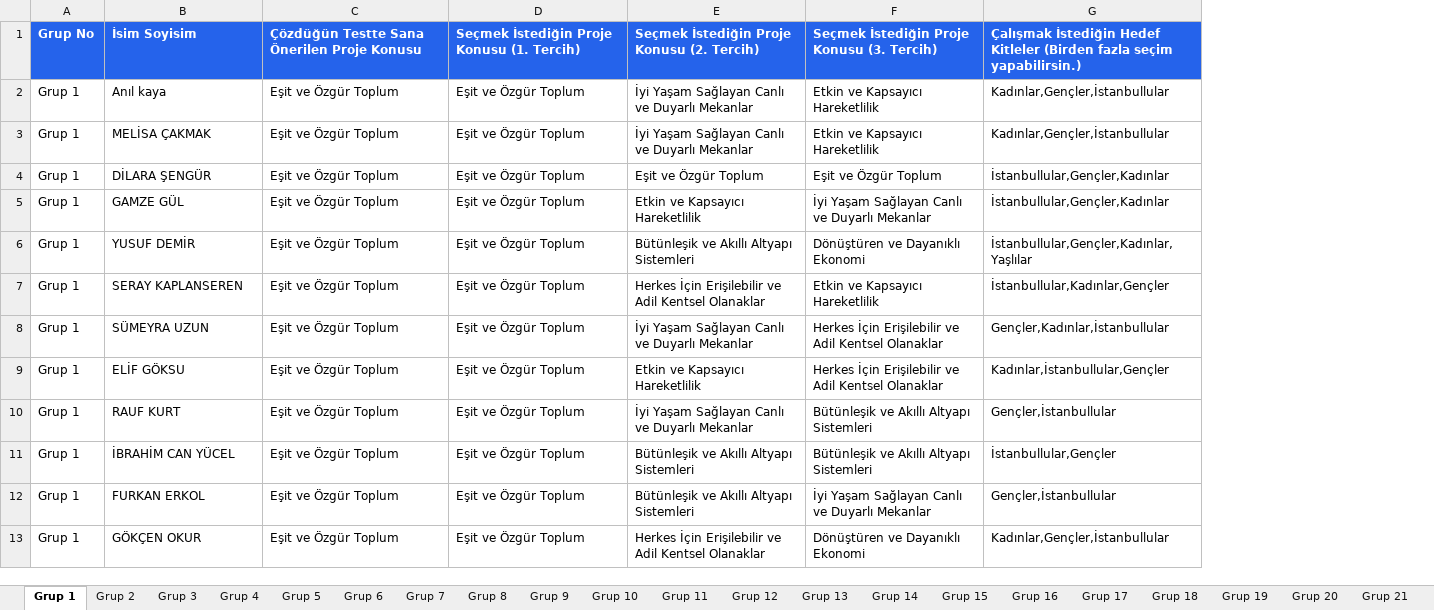
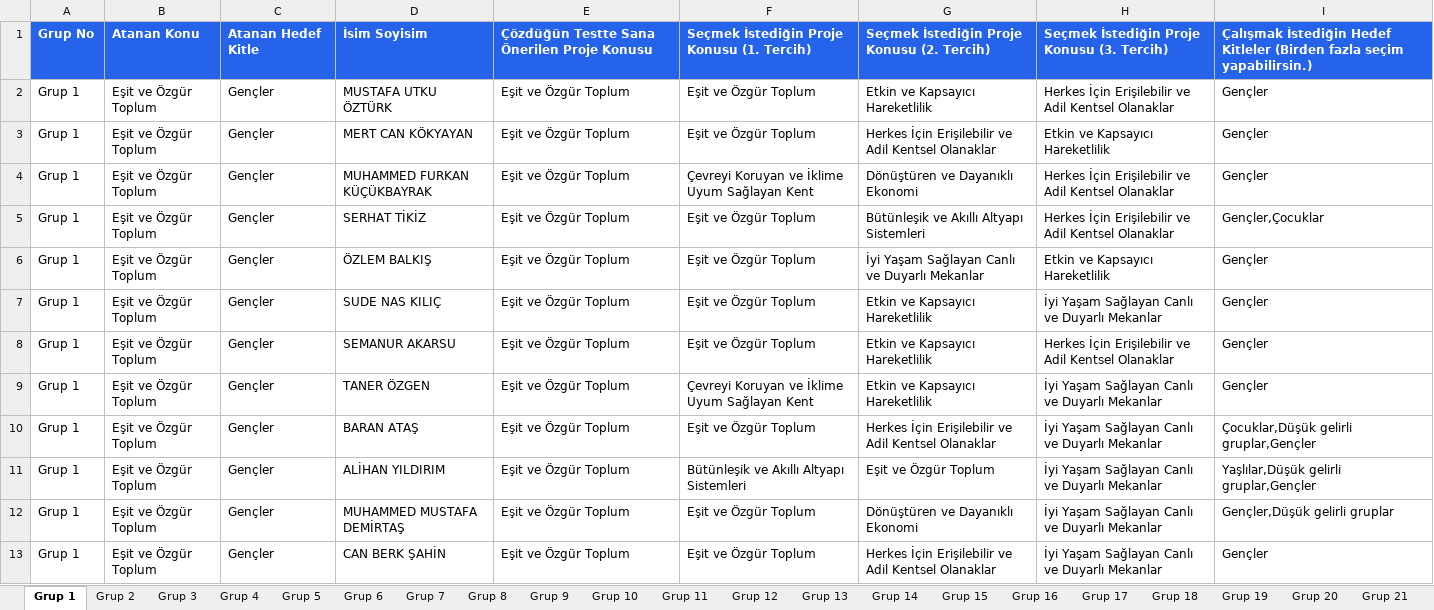
Before and after one commit to yetkingencler/gencyetenekgrupland-rma, an Excel workbook: dashboard/public/YetGen_Gruplar.xlsx, sheet Grup 1, drawn as a sheet; only a part is shown; values as stored, in another font and other column widths than the file's, no borders; removed rows and columns are numbered as before the commit, all else as after; the diff covers the shown part only; the diff names each change by its address in the sheet, - before the commit and + after, or states it on an @@ line.

```diff
--- a/dashboard/public/YetGen_Gruplar.xlsx (sheet Grup 1)
+++ b/dashboard/public/YetGen_Gruplar.xlsx (sheet Grup 1)
+column B, row 1: Atanan Konu; row 3: Eşit ve Özgür Toplum; rows 6-8: all Eşit ve Özgür Toplum; row 10: Eşit ve Özgür Toplum; rows 12-13: Eşit ve Özgür Toplum | Eşit ve Özgür Toplum
+column C, row 1: Atanan Hedef Kitle; row 3: Gençler; rows 6-8: all Gençler; row 10: Gençler; rows 12-13: Gençler | Gençler
+row 2: Grup 1 | Eşit ve Özgür Toplum | Gençler | MUSTAFA UTKU ÖZTÜRK | Eşit ve Özgür Toplum | Eşit ve Özgür Toplum | Etkin ve Kapsayıcı Hareketlilik | Herkes İçin Erişilebilir ve Adil Kentsel Olanaklar | Gençler
-D3: Anıl kaya
+D3: MERT CAN KÖKYAYAN
-G3: İyi Yaşam Sağlayan Canlı ve Duyarlı Mekanlar
+G3: Herkes İçin Erişilebilir ve Adil Kentsel Olanaklar
-I3: Kadınlar,Gençler,İstanbullular
+I3: Gençler
+row 4: Grup 1 | Eşit ve Özgür Toplum | Gençler | MUHAMMED FURKAN KÜÇÜKBAYRAK | Eşit ve Özgür Toplum | Çevreyi Koruyan ve İklime Uyum Sağlayan Kent | Dönüştüren ve Dayanıklı Ekonomi | Herkes İçin Erişilebilir ve Adil Kentsel Olanaklar | Gençler
+row 5: Grup 1 | Eşit ve Özgür Toplum | Gençler | SERHAT TİKİZ | Eşit ve Özgür Toplum | Eşit ve Özgür Toplum | Bütünleşik ve Akıllı Altyapı Sistemleri | Herkes İçin Erişilebilir ve Adil Kentsel Olanaklar | Gençler,Çocuklar
-D6: MELİSA ÇAKMAK
+D6: ÖZLEM BALKIŞ
-I6: Kadınlar,Gençler,İstanbullular
+I6: Gençler
-row 4: Grup 1 | DİLARA ŞENGÜR | Eşit ve Özgür Toplum | Eşit ve Özgür Toplum | Eşit ve Özgür Toplum | Eşit ve Özgür Toplum | İstanbullular,Gençler,Kadınlar
-D7: GAMZE GÜL
+D7: SUDE NAS KILIÇ
-I7: İstanbullular,Gençler,Kadınlar
+I7: Gençler
-row 6: Grup 1 | YUSUF DEMİR | Eşit ve Özgür Toplum | Eşit ve Özgür Toplum | Bütünleşik ve Akıllı Altyapı Sistemleri | Dönüştüren ve Dayanıklı Ekonomi | İstanbullular,Gençler,Kadınlar,Yaşlılar
-row 7: Grup 1 | SERAY KAPLANSEREN | Eşit ve Özgür Toplum | Eşit ve Özgür Toplum | Herkes İçin Erişilebilir ve Adil Kentsel Olanaklar | Etkin ve Kapsayıcı Hareketlilik | İstanbullular,Kadınlar,Gençler
-row 8: Grup 1 | SÜMEYRA UZUN | Eşit ve Özgür Toplum | Eşit ve Özgür Toplum | İyi Yaşam Sağlayan Canlı ve Duyarlı Mekanlar | Herkes İçin Erişilebilir ve Adil Kentsel Olanaklar | Gençler,Kadınlar,İstanbullular
-D8: ELİF GÖKSU
+D8: SEMANUR AKARSU
-I8: Kadınlar,İstanbullular,Gençler
+I8: Gençler
-row 10: Grup 1 | RAUF KURT | Eşit ve Özgür Toplum | Eşit ve Özgür Toplum | İyi Yaşam Sağlayan Canlı ve Duyarlı Mekanlar | Bütünleşik ve Akıllı Altyapı Sistemleri | Gençler,İstanbullular
+row 9: Grup 1 | Eşit ve Özgür Toplum | Gençler | TANER ÖZGEN | Eşit ve Özgür Toplum | Çevreyi Koruyan ve İklime Uyum Sağlayan Kent | Etkin ve Kapsayıcı Hareketlilik | İyi Yaşam Sağlayan Canlı ve Duyarlı Mekanlar | Gençler
-D10: İBRAHİM CAN YÜCEL
+D10: BARAN ATAŞ
-G10: Bütünleşik ve Akıllı Altyapı Sistemleri
+G10: Herkes İçin Erişilebilir ve Adil Kentsel Olanaklar
-H10: Bütünleşik ve Akıllı Altyapı Sistemleri
+H10: İyi Yaşam Sağlayan Canlı ve Duyarlı Mekanlar
-I10: İstanbullular,Gençler
+I10: Çocuklar,Düşük gelirli gruplar,Gençler
+row 11: Grup 1 | Eşit ve Özgür Toplum | Gençler | ALİHAN YILDIRIM | Eşit ve Özgür Toplum | Bütünleşik ve Akıllı Altyapı Sistemleri | Eşit ve Özgür Toplum | İyi Yaşam Sağlayan Canlı ve Duyarlı Mekanlar | Yaşlılar,Düşük gelirli gruplar,Gençler
-D12: FURKAN ERKOL
+D12: MUHAMMED MUSTAFA DEMİRTAŞ
-G12: Bütünleşik ve Akıllı Altyapı Sistemleri
+G12: Dönüştüren ve Dayanıklı Ekonomi
-I12: Gençler,İstanbullular
+I12: Gençler,Düşük gelirli gruplar
-D13: GÖKÇEN OKUR
+D13: CAN BERK ŞAHİN
-H13: Dönüştüren ve Dayanıklı Ekonomi
+H13: İyi Yaşam Sağlayan Canlı ve Duyarlı Mekanlar
-I13: Kadınlar,Gençler,İstanbullular
+I13: Gençler
```
Also changed, not shown: 4 edited cells elsewhere in this sheet, sheet Grup 10, sheet Grup 4, sheet Grup 15, sheet Grup 3, sheet Grup 8, sheet Grup 16, 15 more sheets, gruplanmis_kisiler_raporlu.xlsx, 4 other files.
